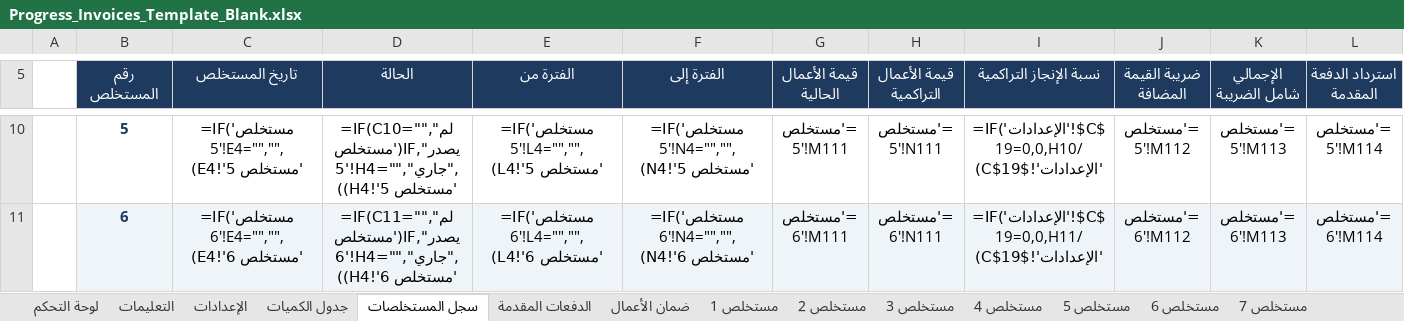
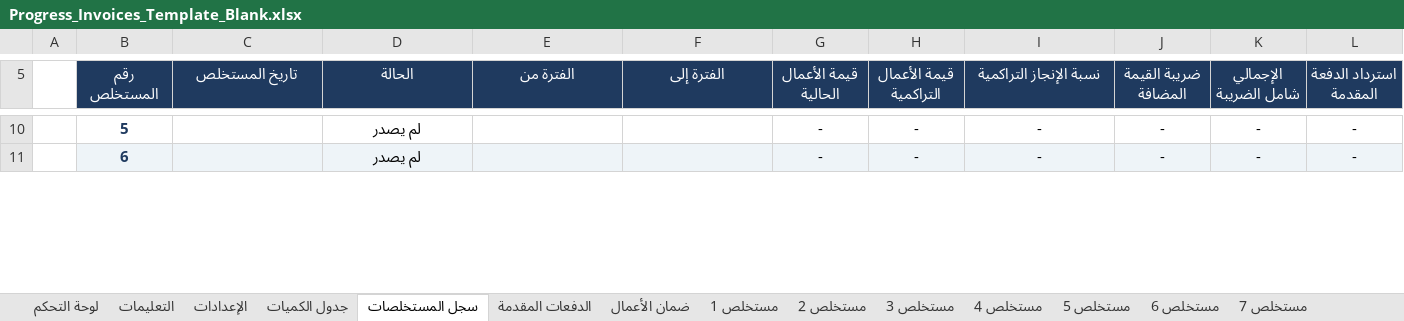
Before and after one commit to ahmed197113/-, an Excel workbook: Progress_Invoices_Template_Blank.xlsx, sheet سجل المستخلصات, drawn as a sheet; only a part is shown, gaps mark what is left out; values as stored, in another font and other column widths than the file's, no borders; formulas without a stored value are shown as written; conditional formats not drawn; the diff covers the shown part only; the diff names each change by its address in the sheet, - before the commit and + after, or states it on an @@ line.

```diff
--- a/Progress_Invoices_Template_Blank.xlsx (sheet سجل المستخلصات)
+++ b/Progress_Invoices_Template_Blank.xlsx (sheet سجل المستخلصات)
-C10 (تاريخ المستخلص): =IF('مستخلص 5'!E4="","",'مستخلص 5'!E4)
+C10 (تاريخ المستخلص): (empty)
-D10 (الحالة): =IF(C10="","لم يصدر",IF('مستخلص 5'!H4="","جاري",'مستخلص 5'!H4))
+D10 (الحالة): لم يصدر
-E10 (الفترة من): =IF('مستخلص 5'!L4="","",'مستخلص 5'!L4)
+E10 (الفترة من): (empty)
-F10 (الفترة إلى): =IF('مستخلص 5'!N4="","",'مستخلص 5'!N4)
+F10 (الفترة إلى): (empty)
-G10 (قيمة الأعمال الحالية): ='مستخلص 5'!M111
+G10 (قيمة الأعمال الحالية): -
-H10 (قيمة الأعمال التراكمية): ='مستخلص 5'!N111
+H10 (قيمة الأعمال التراكمية): -
-I10 (نسبة الإنجاز التراكمية): =IF('الإعدادات'!$C$19=0,0,H10/'الإعدادات'!$C$19)
+I10 (نسبة الإنجاز التراكمية): -
-J10 (ضريبة القيمة المضافة): ='مستخلص 5'!M112
+J10 (ضريبة القيمة المضافة): -
-K10 (الإجمالي شامل الضريبة): ='مستخلص 5'!M113
+K10 (الإجمالي شامل الضريبة): -
-L10 (استرداد الدفعة المقدمة): ='مستخلص 5'!M114
+L10 (استرداد الدفعة المقدمة): -
-C11 (تاريخ المستخلص): =IF('مستخلص 6'!E4="","",'مستخلص 6'!E4)
+C11 (تاريخ المستخلص): (empty)
-D11 (الحالة): =IF(C11="","لم يصدر",IF('مستخلص 6'!H4="","جاري",'مستخلص 6'!H4))
+D11 (الحالة): لم يصدر
-E11 (الفترة من): =IF('مستخلص 6'!L4="","",'مستخلص 6'!L4)
+E11 (الفترة من): (empty)
-F11 (الفترة إلى): =IF('مستخلص 6'!N4="","",'مستخلص 6'!N4)
+F11 (الفترة إلى): (empty)
-G11 (قيمة الأعمال الحالية): ='مستخلص 6'!M111
+G11 (قيمة الأعمال الحالية): -
-H11 (قيمة الأعمال التراكمية): ='مستخلص 6'!N111
+H11 (قيمة الأعمال التراكمية): -
-I11 (نسبة الإنجاز التراكمية): =IF('الإعدادات'!$C$19=0,0,H11/'الإعدادات'!$C$19)
+I11 (نسبة الإنجاز التراكمية): -
-J11 (ضريبة القيمة المضافة): ='مستخلص 6'!M112
+J11 (ضريبة القيمة المضافة): -
-K11 (الإجمالي شامل الضريبة): ='مستخلص 6'!M113
+K11 (الإجمالي شامل الضريبة): -
-L11 (استرداد الدفعة المقدمة): ='مستخلص 6'!M114
+L11 (استرداد الدفعة المقدمة): -
```
Also changed, not shown: 367 edited cells elsewhere in this sheet, sheet مستخلص 2, sheet مستخلص 3, sheet مستخلص 4, sheet مستخلص 5, sheet مستخلص 6, sheet مستخلص 7, 25 more sheets, Progress_Invoices_Template.xlsx, 2 other files.
